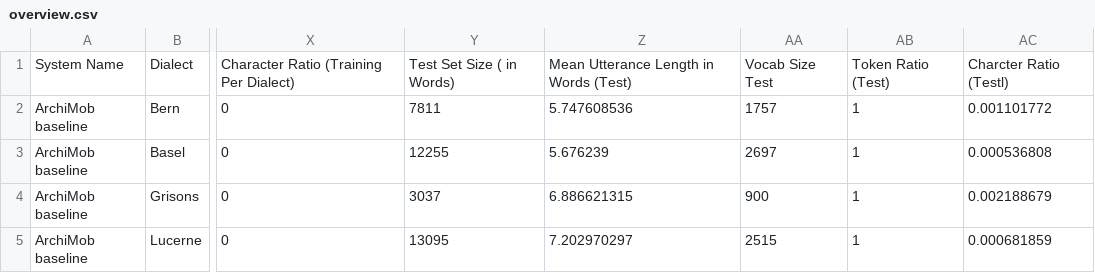
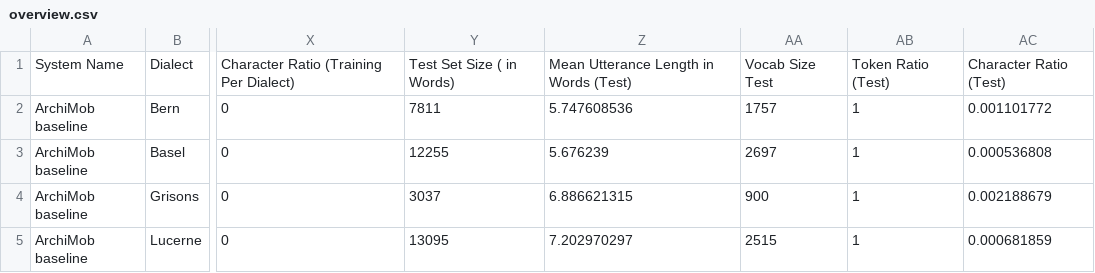
Before and after one commit to siri-web/BA, a CSV file: overview_table/overview.csv, drawn as a sheet; only a part is shown, gaps mark what is left out; the diff names each change by its address in the sheet, - before the commit and + after, or states it on an @@ line.

Commit message:
Correct typos

```diff
--- a/overview_table/overview.csv
+++ b/overview_table/overview.csv
-AC1: Charcter Ratio (Testl)
+AC1: Character Ratio (Test)
```
